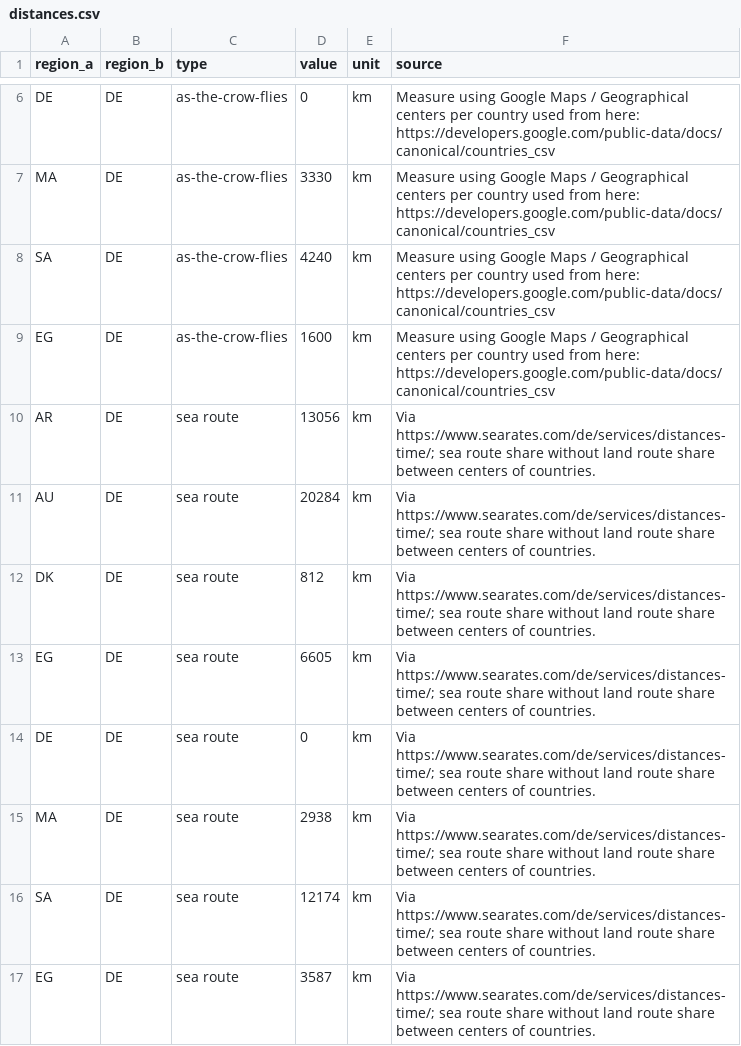
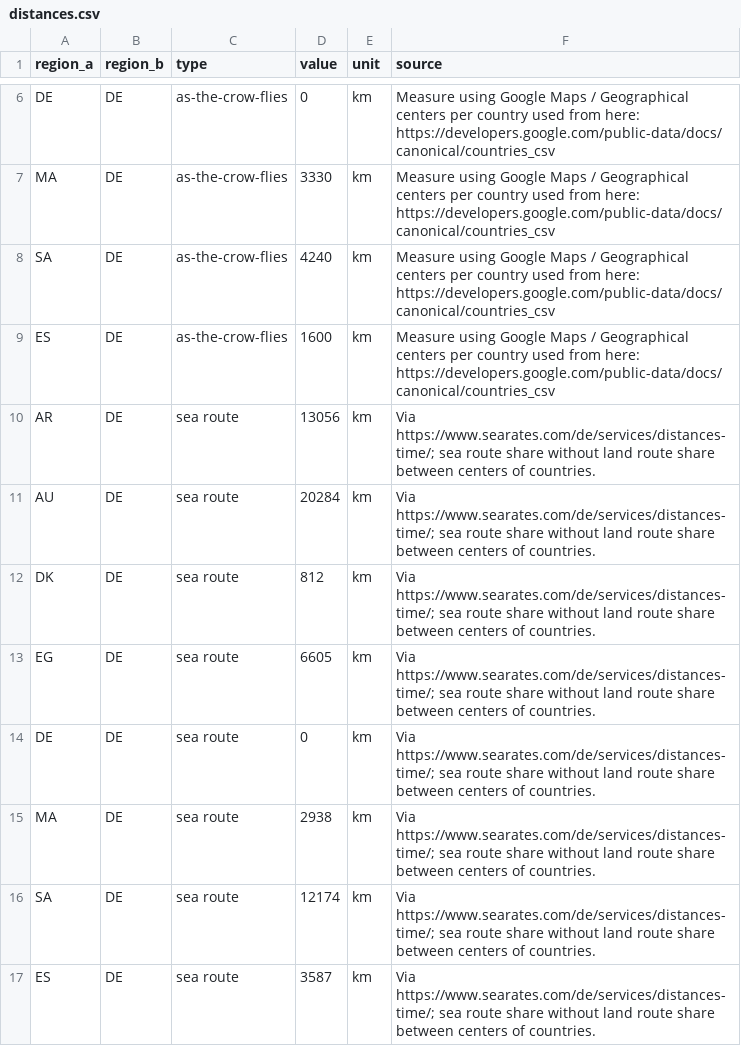
Before and after one commit to euronion/trace, a CSV file: data/distances.csv, drawn as a sheet; only a part is shown, gaps mark what is left out.

Commit message:
Fix distances for Spain (ES) and remove duplicate Egypt (EG) entries.

```diff
--- a/data/distances.csv
+++ b/data/distances.csv
@@ -8,3 +8,3 @@ MA,DE,as-the-crow-flies,3330,km,Measure using Google Maps / Geographical centers
 SA,DE,as-the-crow-flies,4240,km,Measure using Google Maps / Geographical centers per country used from here: https://developers.google.com/public-data/docs/canonical/countries_csv
-EG,DE,as-the-crow-flies,1600,km,Measure using Google Maps / Geographical centers per country used from here: https://developers.google.com/public-data/docs/canonical/countries_csv
+ES,DE,as-the-crow-flies,1600,km,Measure using Google Maps / Geographical centers per country used from here: https://developers.google.com/public-data/docs/canonical/countries_csv
 AR,DE,sea route,13056,km,Via https://www.searates.com/de/services/distances-time/; sea route share without land route share between centers of countries.
@@ -16,2 +16,2 @@ MA,DE,sea route,2938,km,Via https://www.searates.com/de/services/distances-time/
 SA,DE,sea route,12174,km,Via https://www.searates.com/de/services/distances-time/; sea route share without land route share between centers of countries.
-EG,DE,sea route,3587,km,Via https://www.searates.com/de/services/distances-time/; sea route share without land route share between centers of countries.
+ES,DE,sea route,3587,km,Via https://www.searates.com/de/services/distances-time/; sea route share without land route share between centers of countries.
```
